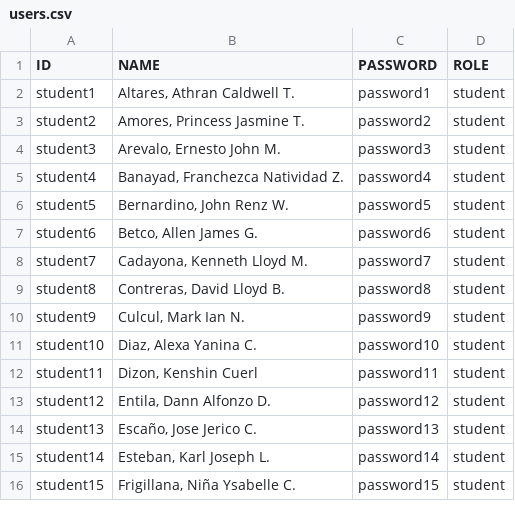
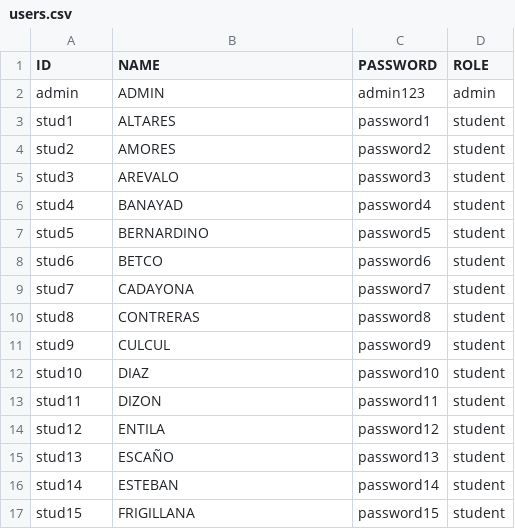
Before and after one commit to chezca-v/library-book-borrowing-system, a CSV file: users.csv, drawn as a sheet; only a part is shown; the diff covers the shown part only.

```diff
--- a/users.csv
+++ b/users.csv
@@ -1,16 +1,17 @@
 ID,NAME,PASSWORD,ROLE
-student1,"Altares, Athran Caldwell T.",password1,student
-student2,"Amores, Princess Jasmine T.",password2,student
-student3,"Arevalo, Ernesto John M.",password3,student
-student4,"Banayad, Franchezca Natividad Z.",password4,student
-student5,"Bernardino, John Renz W.",password5,student
-student6,"Betco, Allen James G.",password6,student
-student7,"Cadayona, Kenneth Lloyd M.",password7,student
-student8,"Contreras, David Lloyd B.",password8,student
-student9,"Culcul, Mark Ian N.",password9,student
-student10,"Diaz, Alexa Yanina C.",password10,student
-student11,"Dizon, Kenshin Cuerl",password11,student
-student12,"Entila, Dann Alfonzo D.",password12,student
-student13,"Escaño, Jose Jerico C.",password13,student
-student14,"Esteban, Karl Joseph L.",password14,student
-student15,"Frigillana, Niña Ysabelle C.",password15,student
+admin,ADMIN,admin123,admin
+stud1,ALTARES,password1,student
+stud2,AMORES,password2,student
+stud3,AREVALO,password3,student
+stud4,BANAYAD,password4,student
+stud5,BERNARDINO,password5,student
+stud6,BETCO,password6,student
+stud7,CADAYONA,password7,student
+stud8,CONTRERAS,password8,student
+stud9,CULCUL,password9,student
+stud10,DIAZ,password10,student
+stud11,DIZON,password11,student
+stud12,ENTILA,password12,student
+stud13,ESCAÑO ,password13,student
+stud14,ESTEBAN,password14,student
+stud15,FRIGILLANA,password15,student
```
Also changed, not shown: 1 removed row and 42 edited cells elsewhere in this file, 1 other file.
